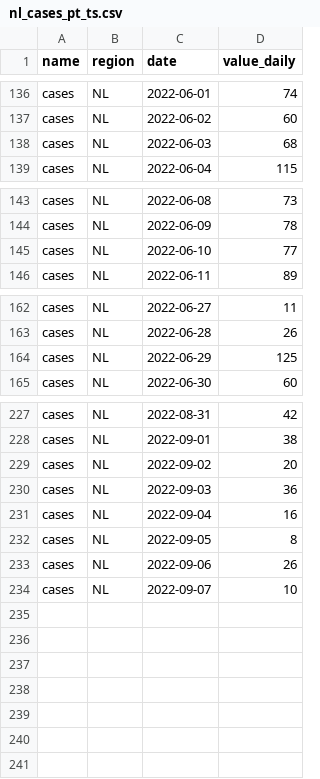
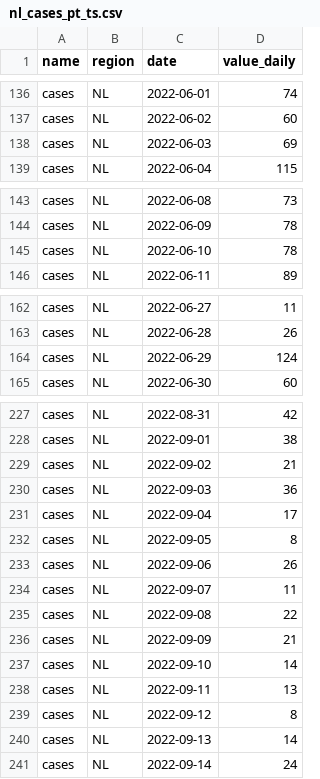
Before and after one commit to ccodwg/CovidTimelineCanada, a CSV file: raw_data/active_ts/nl/nl_cases_pt_ts.csv, drawn as a sheet; only a part is shown, gaps mark what is left out; the diff covers the shown part only.

```diff
--- a/raw_data/active_ts/nl/nl_cases_pt_ts.csv
+++ b/raw_data/active_ts/nl/nl_cases_pt_ts.csv
@@ -137,3 +137,3 @@
 "cases","NL","2022-06-02",60
-"cases","NL","2022-06-03",68
+"cases","NL","2022-06-03",69
 "cases","NL","2022-06-04",115
@@ -144,3 +144,3 @@
 "cases","NL","2022-06-09",78
-"cases","NL","2022-06-10",77
+"cases","NL","2022-06-10",78
 "cases","NL","2022-06-11",89
@@ -163,3 +163,3 @@
 "cases","NL","2022-06-28",26
-"cases","NL","2022-06-29",125
+"cases","NL","2022-06-29",124
 "cases","NL","2022-06-30",60
@@ -228,7 +228,14 @@
 "cases","NL","2022-09-01",38
-"cases","NL","2022-09-02",20
+"cases","NL","2022-09-02",21
 "cases","NL","2022-09-03",36
-"cases","NL","2022-09-04",16
+"cases","NL","2022-09-04",17
 "cases","NL","2022-09-05",8
 "cases","NL","2022-09-06",26
-"cases","NL","2022-09-07",10
+"cases","NL","2022-09-07",11
+"cases","NL","2022-09-08",22
+"cases","NL","2022-09-09",21
+"cases","NL","2022-09-10",14
+"cases","NL","2022-09-11",13
+"cases","NL","2022-09-12",8
+"cases","NL","2022-09-13",14
+"cases","NL","2022-09-14",24
```
Also changed, not shown: 1 edited cell elsewhere in this file, data/can/cases_can.csv, data/can/deaths_can.csv, 26 other files.
